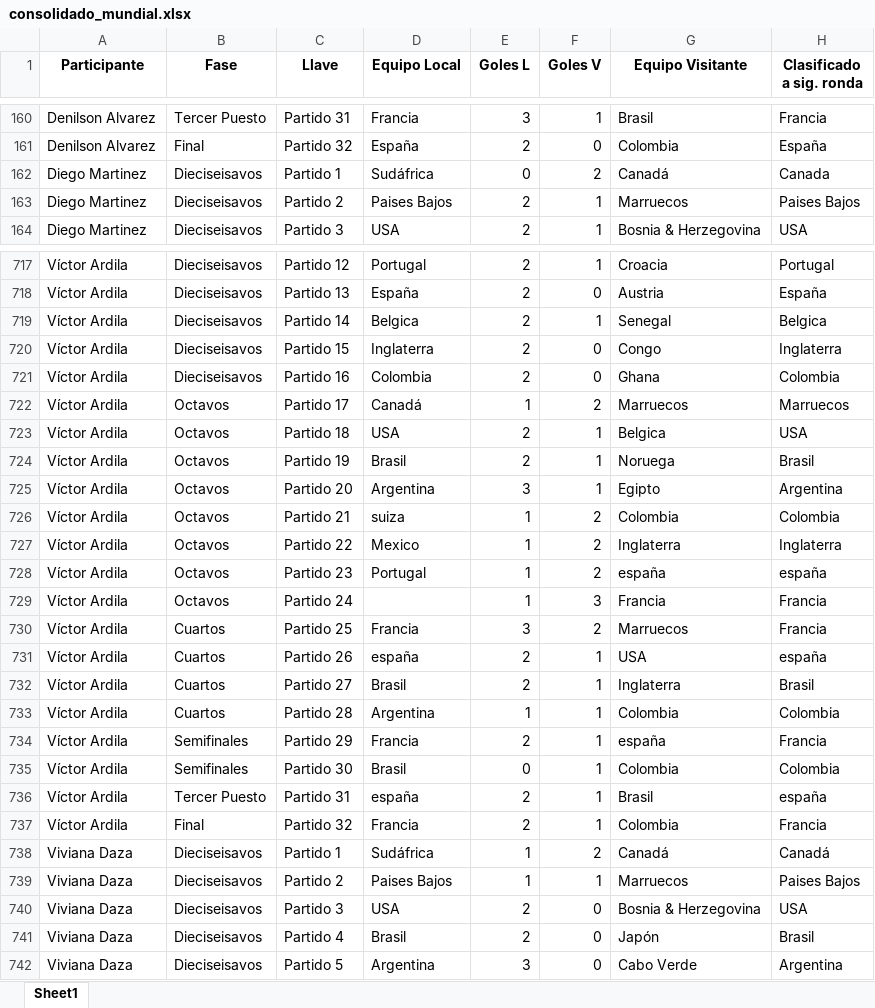
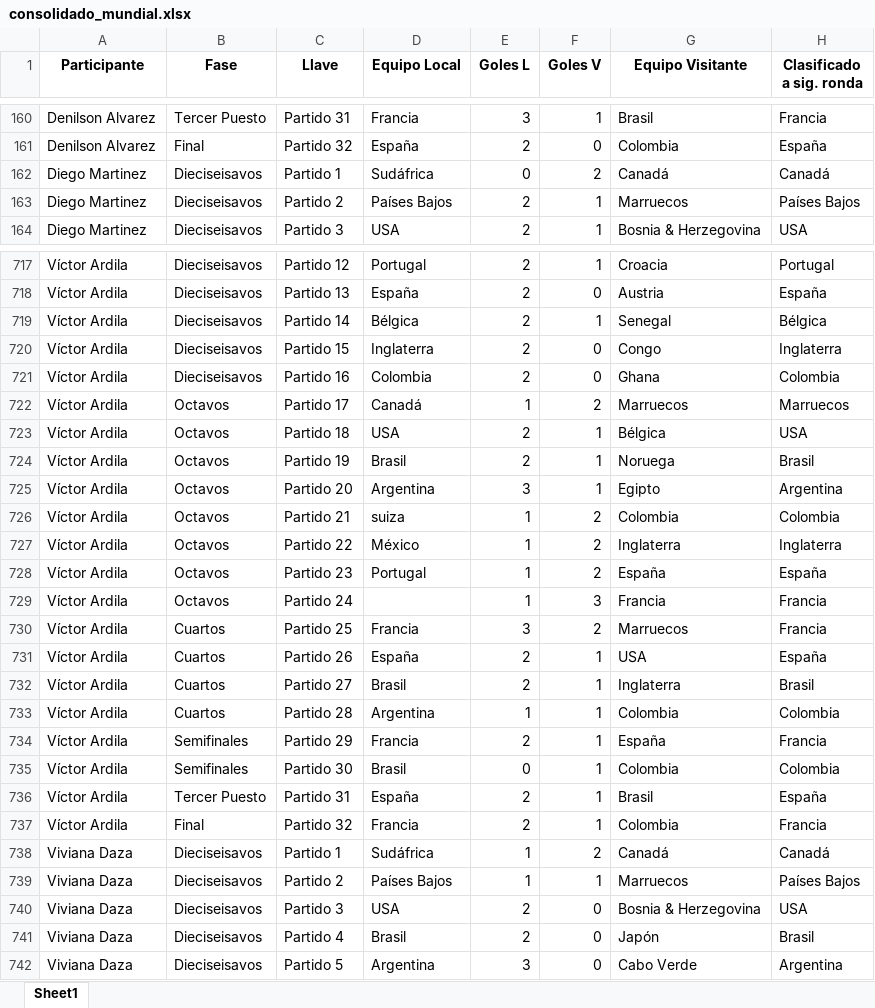
Before and after one commit to sdcastanedac/Polla_FM, an Excel workbook: consolidado_mundial.xlsx, sheet Sheet1, drawn as a sheet; only a part is shown, gaps mark what is left out; values as stored, in another font and other column widths than the file's, no borders; the diff covers the shown part only; the diff names each change by its address in the sheet, - before the commit and + after, or states it on an @@ line.

```diff
--- a/consolidado_mundial.xlsx (sheet Sheet1)
+++ b/consolidado_mundial.xlsx (sheet Sheet1)
-H162 (Clasificado a sig. ronda): Canada
+H162 (Clasificado a sig. ronda): Canadá
-D163 (Equipo Local): Paises Bajos
+D163 (Equipo Local): Países Bajos
-H163 (Clasificado a sig. ronda): Paises Bajos
+H163 (Clasificado a sig. ronda): Países Bajos
-D719 (Equipo Local): Belgica
+D719 (Equipo Local): Bélgica
-H719 (Clasificado a sig. ronda): Belgica
+H719 (Clasificado a sig. ronda): Bélgica
-G723 (Equipo Visitante): Belgica
+G723 (Equipo Visitante): Bélgica
-D727 (Equipo Local): Mexico
+D727 (Equipo Local): México
-G728 (Equipo Visitante): españa
+G728 (Equipo Visitante): España
-H728 (Clasificado a sig. ronda): españa
+H728 (Clasificado a sig. ronda): España
-D731 (Equipo Local): españa
+D731 (Equipo Local): España
-H731 (Clasificado a sig. ronda): españa
+H731 (Clasificado a sig. ronda): España
-G734 (Equipo Visitante): españa
+G734 (Equipo Visitante): España
-D736 (Equipo Local): españa
+D736 (Equipo Local): España
-H736 (Clasificado a sig. ronda): españa
+H736 (Clasificado a sig. ronda): España
-D739 (Equipo Local): Paises Bajos
+D739 (Equipo Local): Países Bajos
-H739 (Clasificado a sig. ronda): Paises Bajos
+H739 (Clasificado a sig. ronda): Países Bajos
```
Also changed, not shown: 153 edited cells elsewhere in this sheet, Resultados_Reales_Eliminatorias.xlsx.
